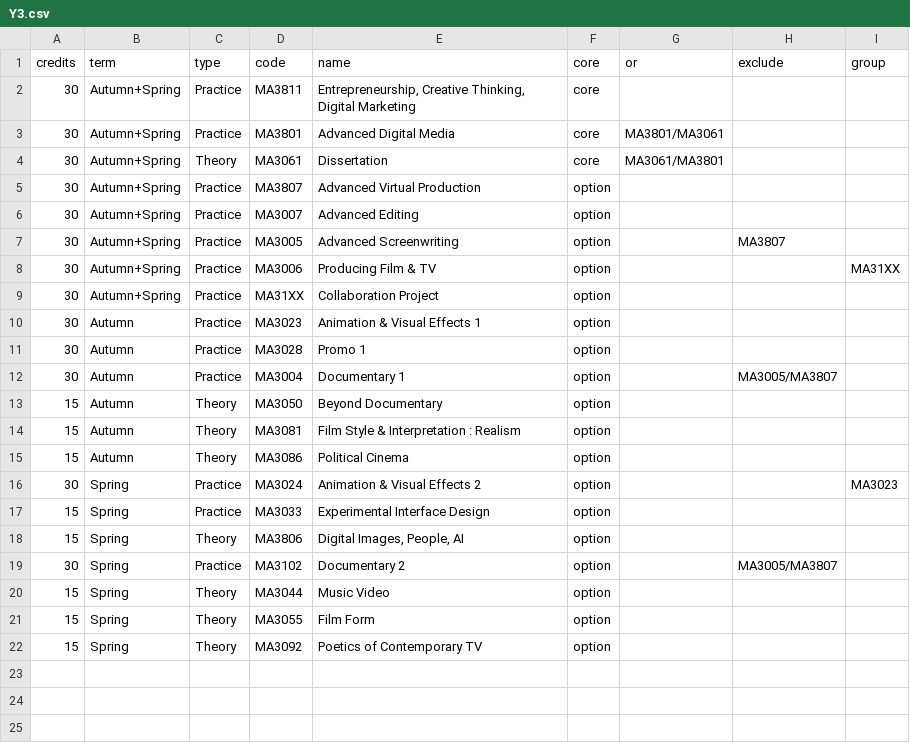
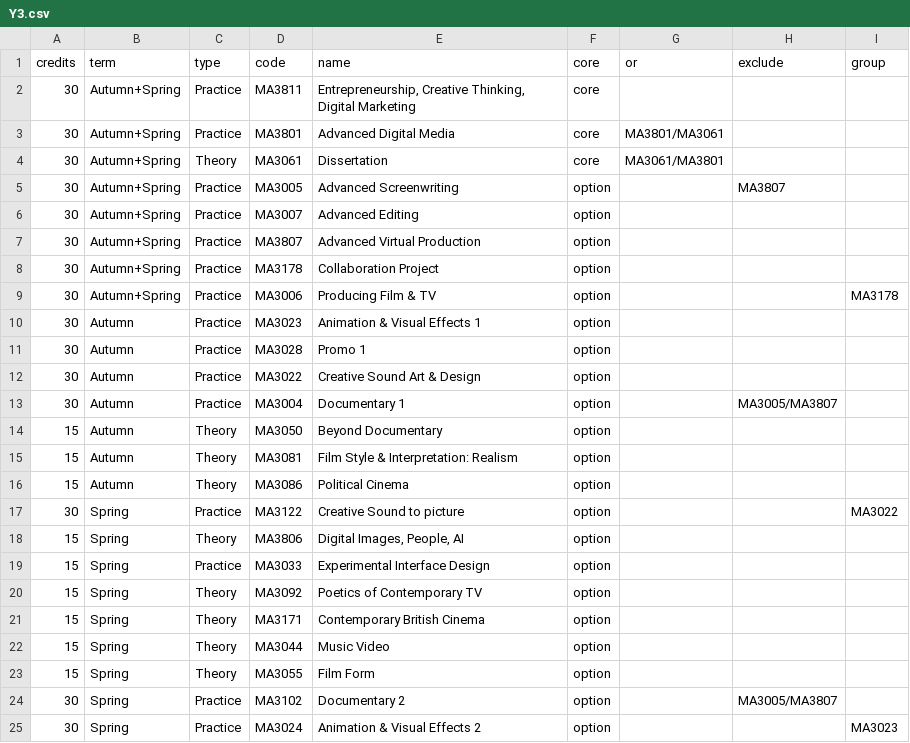
Before and after one commit to anthillsocial/MediaArtsModuleSelector, a CSV file: DMCT/Y3.csv, drawn as a sheet.

Commit message:
Fixed data

```diff
--- a/DMCT/Y3.csv
+++ b/DMCT/Y3.csv
@@ -4,19 +4,22 @@ credits,term,type,code,name,core,or,exclude,group
 30,Autumn+Spring,Theory,MA3061,Dissertation,core,MA3061/MA3801,,
+30,Autumn+Spring,Practice,MA3005,Advanced Screenwriting,option,,MA3807,
+30,Autumn+Spring,Practice,MA3007,Advanced Editing,option,,,
 30,Autumn+Spring,Practice,MA3807,Advanced Virtual Production,option,,,
-30,Autumn+Spring,Practice,MA3007,Advanced Editing,option,,,
-30,Autumn+Spring,Practice,MA3005,Advanced Screenwriting,option,,MA3807,
-30,Autumn+Spring,Practice,MA3006,Producing Film & TV,option,,,MA31XX
-30,Autumn+Spring,Practice,MA31XX,Collaboration Project,option,,,
+30,Autumn+Spring,Practice,MA3178,Collaboration Project,option,,,
+30,Autumn+Spring,Practice,MA3006,Producing Film & TV,option,,,MA3178
 30,Autumn,Practice,MA3023,Animation & Visual Effects 1,option,,,
 30,Autumn,Practice,MA3028,Promo 1,option,,,
+30,Autumn,Practice,MA3022,Creative Sound Art & Design,option,,,
 30,Autumn,Practice,MA3004,Documentary 1,option,,MA3005/MA3807,
 15,Autumn,Theory,MA3050,Beyond Documentary,option,,,
-15,Autumn,Theory,MA3081,Film Style & Interpretation : Realism,option,,,
+15,Autumn,Theory,MA3081,"Film Style & Interpretation: Realism",option,,,
 15,Autumn,Theory,MA3086,Political Cinema,option,,,
-30,Spring,Practice,MA3024,Animation & Visual Effects 2,option,,,MA3023
+30,Spring,Practice,MA3122,Creative Sound to picture,option,,,MA3022
+15,Spring,Theory,MA3806,"Digital Images, People, AI",option,,,
 15,Spring,Practice,MA3033,"Experimental Interface Design",option,,,
-15,Spring,Theory,MA3806,"Digital Images, People, AI",option,,,
-30,Spring,Practice,MA3102,Documentary 2,option,,MA3005/MA3807,
+15,Spring,Theory,MA3092,Poetics of Contemporary TV,option,,,
+15,Spring,Theory,MA3171,Contemporary British Cinema,option,,,
 15,Spring,Theory,MA3044,Music Video,option,,,
 15,Spring,Theory,MA3055,Film Form,option,,,
-15,Spring,Theory,MA3092,Poetics of Contemporary TV,option,,,
+30,Spring,Practice,MA3102,Documentary 2,option,,MA3005/MA3807,
+30,Spring,Practice,MA3024,Animation & Visual Effects 2,option,,,MA3023
```
Also changed, not shown: 1 other file.
